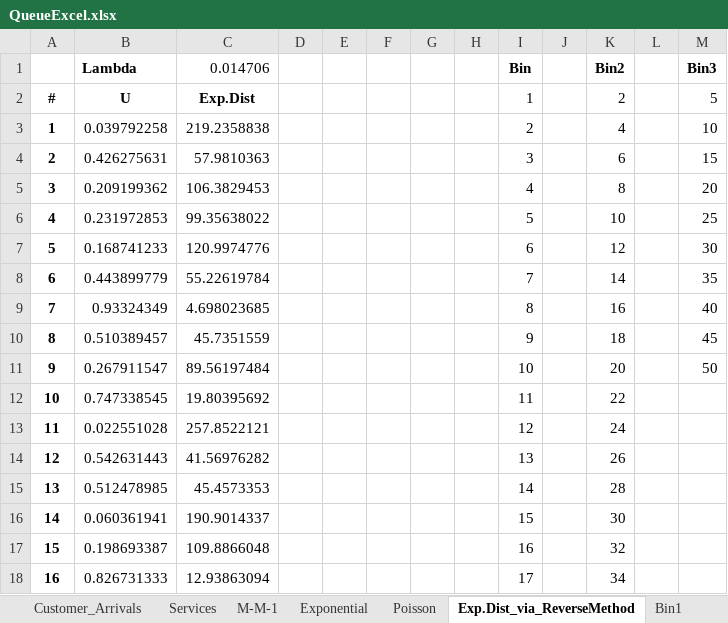
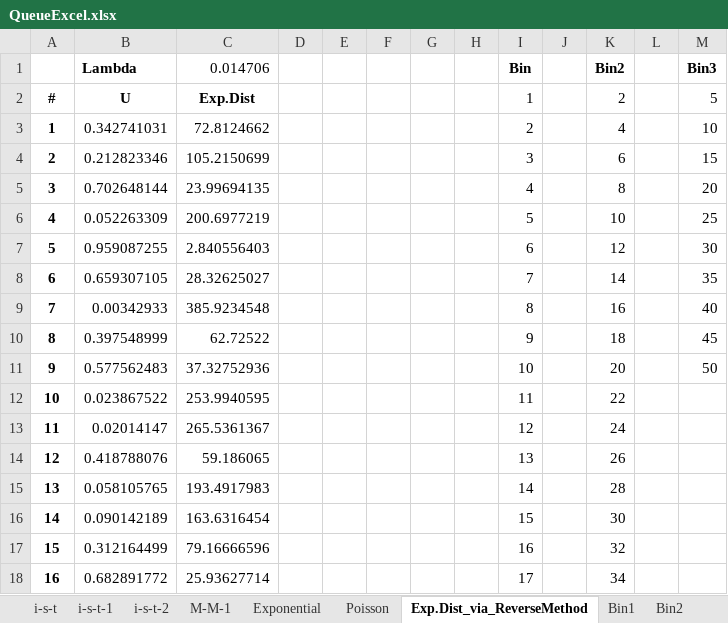
Before and after one commit to assematt/COMP395, an Excel workbook: Project1_Data/QueueExcel.xlsx, sheet Exp.Dist_via_ReverseMethod, drawn as a sheet; only a part is shown; values as stored, in another font and other column widths than the file's, no borders; the diff covers the shown part only; the diff names each change by its address in the sheet, - before the commit and + after, or states it on an @@ line.

```diff
--- a/Project1_Data/QueueExcel.xlsx (sheet Exp.Dist_via_ReverseMethod)
+++ b/Project1_Data/QueueExcel.xlsx (sheet Exp.Dist_via_ReverseMethod)
+sheet tab: i-s-t
+sheet tab: i-s-t-1
+sheet tab: i-s-t-2
-B3 (Lambda): 0.039792258
+B3 (Lambda): 0.342741031
-C3 (0.014706): 219.2358838
+C3 (0.014706): 72.8124662
-B4 (Lambda): 0.426275631
+B4 (Lambda): 0.212823346
-C4 (0.014706): 57.9810363
+C4 (0.014706): 105.2150699
-B5 (Lambda): 0.209199362
+B5 (Lambda): 0.702648144
-C5 (0.014706): 106.3829453
+C5 (0.014706): 23.99694135
-B6 (Lambda): 0.231972853
+B6 (Lambda): 0.052263309
-C6 (0.014706): 99.35638022
+C6 (0.014706): 200.6977219
-B7 (Lambda): 0.168741233
+B7 (Lambda): 0.959087255
-C7 (0.014706): 120.9974776
+C7 (0.014706): 2.840556403
-B8 (Lambda): 0.443899779
+B8 (Lambda): 0.659307105
-C8 (0.014706): 55.22619784
+C8 (0.014706): 28.32625027
-B9 (Lambda): 0.93324349
+B9 (Lambda): 0.00342933
-C9 (0.014706): 4.698023685
+C9 (0.014706): 385.9234548
-B10 (Lambda): 0.510389457
+B10 (Lambda): 0.397548999
-C10 (0.014706): 45.7351559
+C10 (0.014706): 62.72522
-B11 (Lambda): 0.267911547
+B11 (Lambda): 0.577562483
-C11 (0.014706): 89.56197484
+C11 (0.014706): 37.32752936
-B12 (Lambda): 0.747338545
+B12 (Lambda): 0.023867522
-C12 (0.014706): 19.80395692
+C12 (0.014706): 253.9940595
-B13 (Lambda): 0.022551028
+B13 (Lambda): 0.02014147
-C13 (0.014706): 257.8522121
+C13 (0.014706): 265.5361367
-B14 (Lambda): 0.542631443
+B14 (Lambda): 0.418788076
-C14 (0.014706): 41.56976282
+C14 (0.014706): 59.186065
-B15 (Lambda): 0.512478985
+B15 (Lambda): 0.058105765
-C15 (0.014706): 45.4573353
+C15 (0.014706): 193.4917983
-B16 (Lambda): 0.060361941
+B16 (Lambda): 0.090142189
-C16 (0.014706): 190.9014337
+C16 (0.014706): 163.6316454
-B17 (Lambda): 0.198693387
+B17 (Lambda): 0.312164499
-C17 (0.014706): 109.8866048
+C17 (0.014706): 79.16666596
-B18 (Lambda): 0.826731333
+B18 (Lambda): 0.682891772
-C18 (0.014706): 12.93863094
+C18 (0.014706): 25.93627714
```
Also changed, not shown: 1968 edited cells elsewhere in this sheet, sheet Poisson, sheet Observed_Services, sheet Observed_Arrivals, sheet M-M-1, other sheet tabs, charts or pictures, 1 other file.
